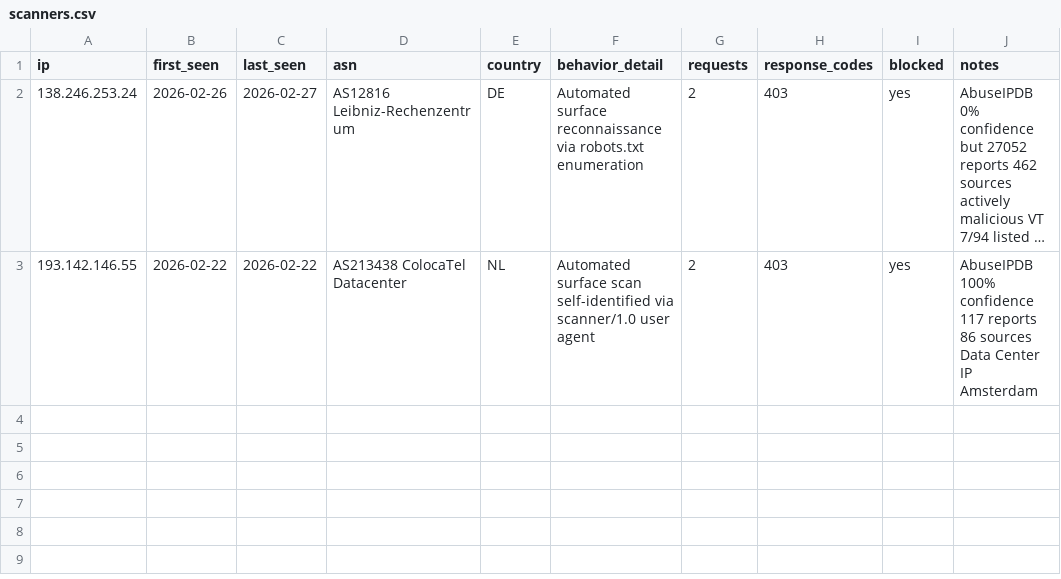
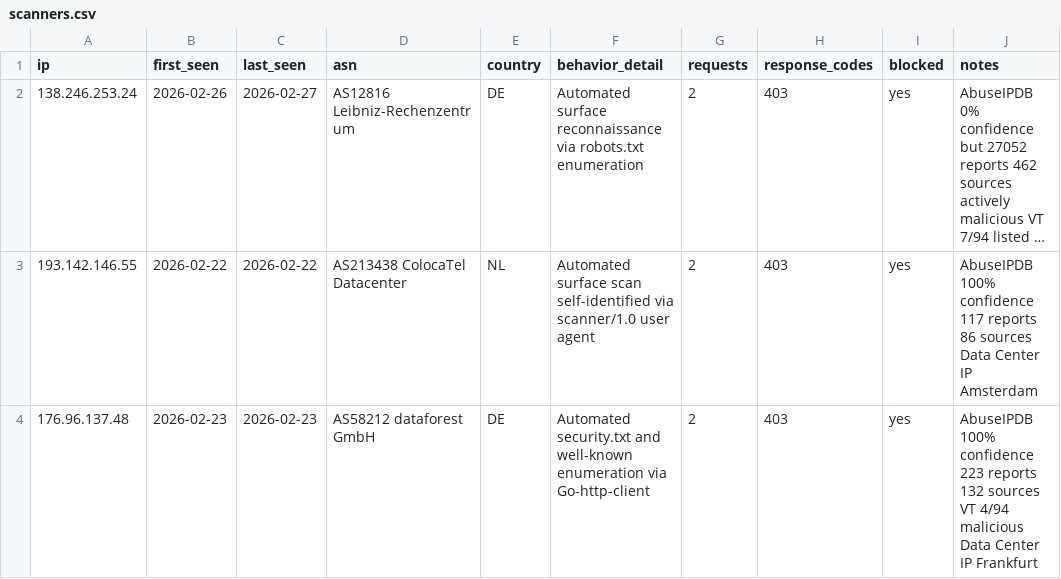
Before and after one commit to Dauun-LC/LabCommand-Threat-Intel, a CSV file: iocs/scanners.csv, drawn as a sheet; long unchanged cells end in ….

Commit message:
Update scanners.csv

```diff
--- a/iocs/scanners.csv
+++ b/iocs/scanners.csv
@@ -3 +3,2 @@ ip,first_seen,last_seen,asn,country,behavior_detail,requests,response_codes,bloc
 193.142.146.55,2026-02-22,2026-02-22,AS213438 ColocaTel Datacenter,NL,Automated surface scan self-identified via scanner/1.0 user agent,2,403,yes,AbuseIPDB 100% confidence 117 reports 86 sources Data Center IP Amsterdam
+176.96.137.48,2026-02-23,2026-02-23,AS58212 dataforest GmbH,DE,Automated security.txt and well-known enumeration via Go-http-client,2,403,yes,AbuseIPDB 100% confidence 223 reports 132 sources VT 4/94 malicious Data Center IP Frankfurt
```
